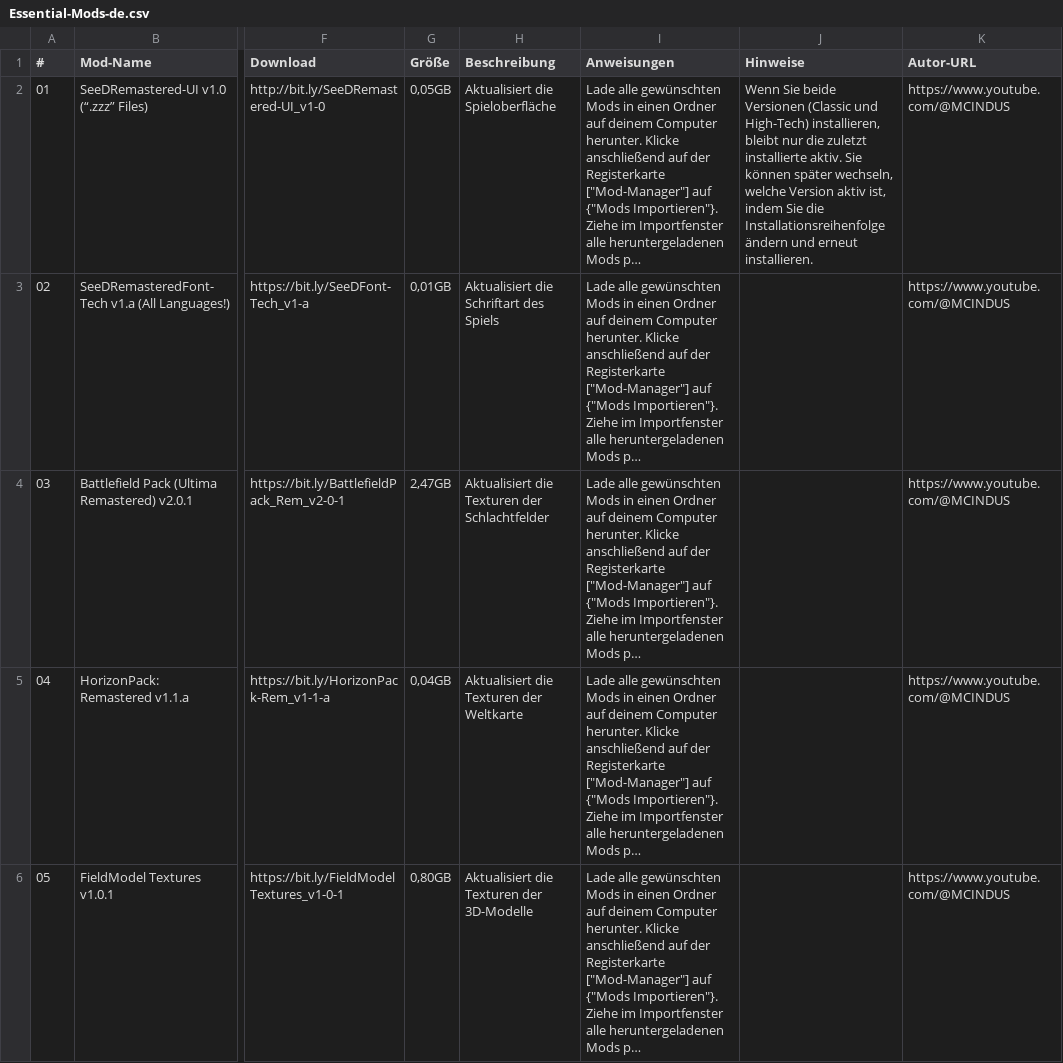
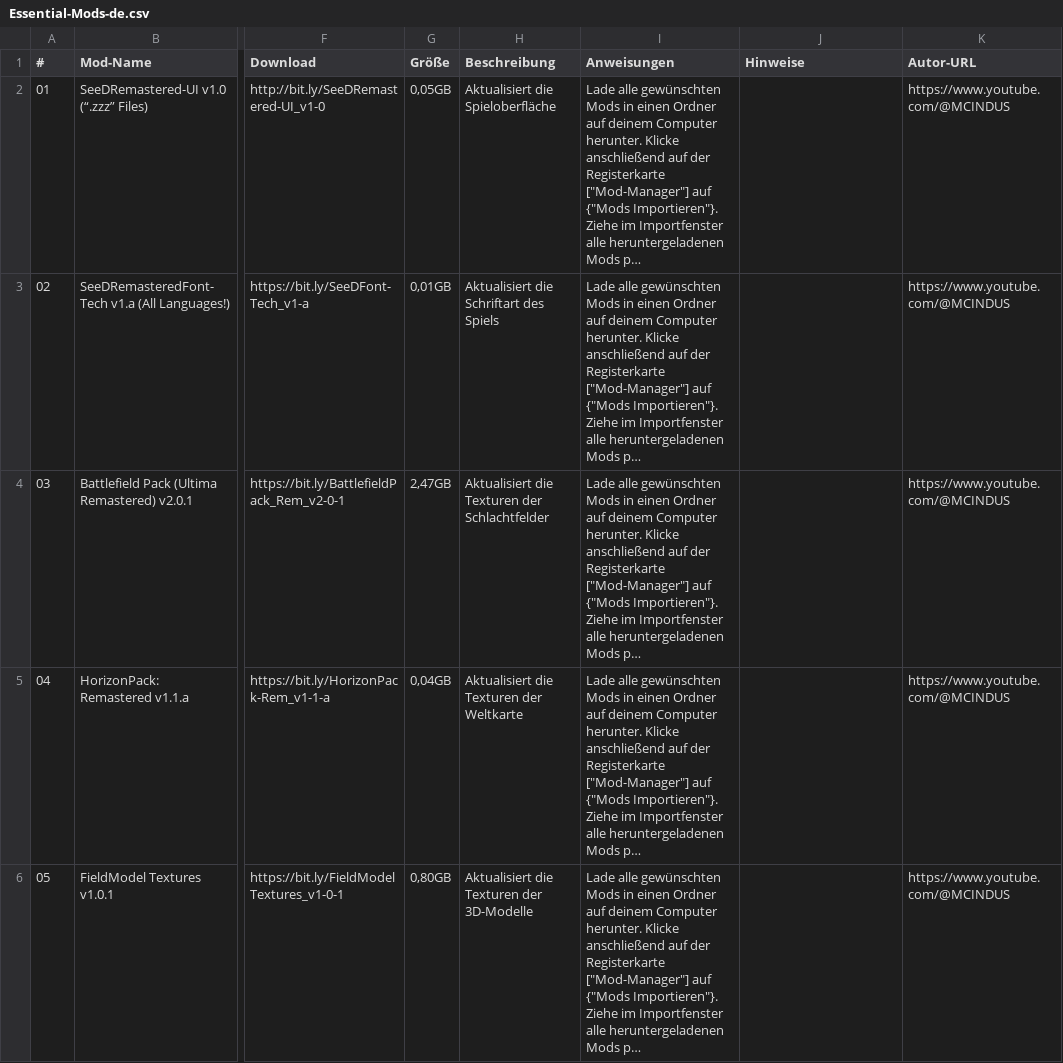
Before and after one commit to UltimateRemaster/Final-Fantasy-08, a CSV file: Eden Launcher/v2.0.0/Essential Mods/Essential-Mods-de.csv, drawn as a sheet; only a part is shown, gaps mark what is left out; long unchanged cells end in …; the diff names each change by its address in the sheet, - before the commit and + after, or states it on an @@ line.

```diff
--- a/Eden Launcher/v2.0.0/Essential Mods/Essential-Mods-de.csv
+++ b/Eden Launcher/v2.0.0/Essential Mods/Essential-Mods-de.csv
-J2 (Hinweise): Wenn Sie beide Versionen (Classic und High-Tech) installieren, bleibt nur die zuletzt installierte aktiv. Sie können später wechseln, welche Version aktiv ist, indem Sie die Installationsreihenfolge ändern und erneut installieren.
+J2 (Hinweise): (empty)
```
Also changed, not shown: Eden Launcher/v2.0.0/Essential Mods/Essential-Mods-ja.csv, Eden Launcher/v2.0.0/Essential Mods/Essential-Mods-ko.csv, 12 other files.
